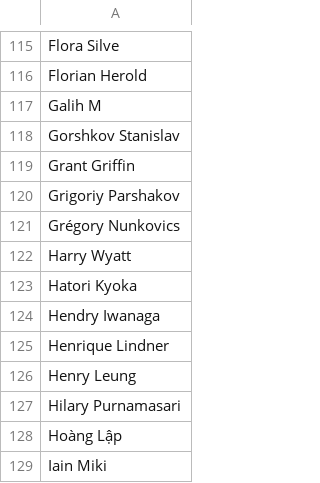
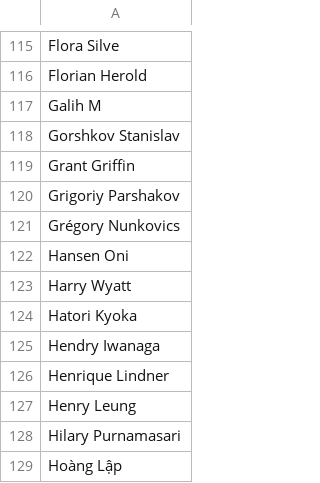
Before and after one commit to IAmThermite/flesh-and-blood-cards, a CSV file: csvs/english/artist.csv, drawn as a sheet; only a part is shown, gaps mark what is left out; the shorter side is filled out with more unchanged rows.

```diff
--- a/csvs/english/artist.csv
+++ b/csvs/english/artist.csv
@@ -121,2 +121,3 @@ Grigoriy Parshakov
 Grégory Nunkovics
+Hansen Oni
 Harry Wyatt
```
Also changed, not shown: 5 other files.
